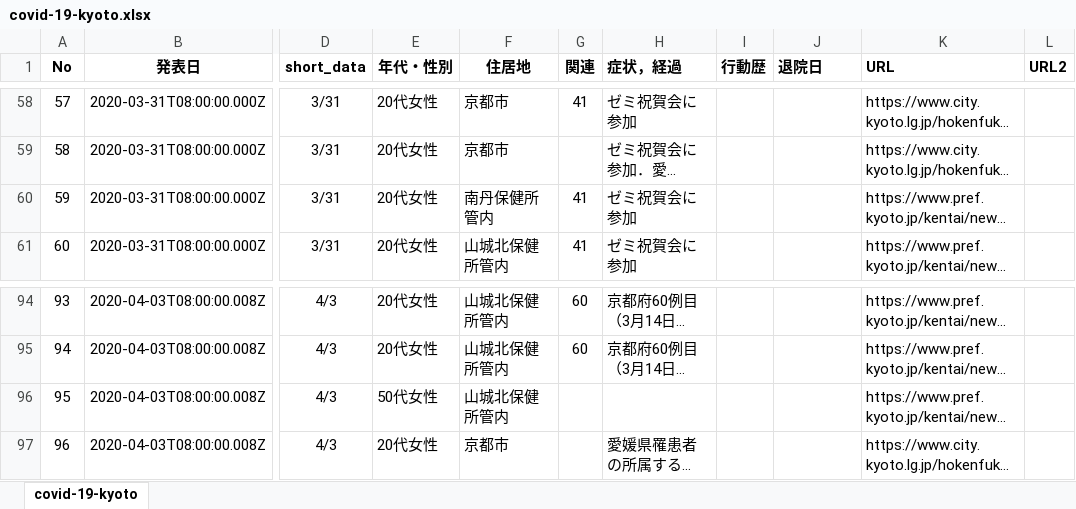
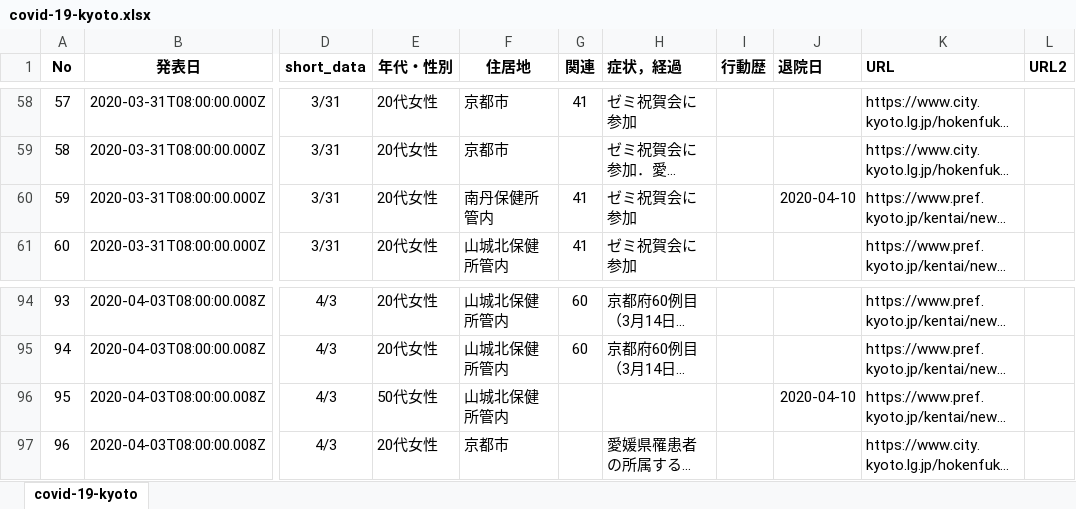
Before and after one commit to yasuhitoinoue/covid19-kyoto, an Excel workbook: data/covid-19-kyoto.xlsx, sheet covid-19-kyoto, drawn as a sheet; only a part is shown, gaps mark what is left out; long unchanged cells end in …; values as stored, in another font and other column widths than the file's, no borders; the diff covers the shown part only; the diff names each change by its address in the sheet, - before the commit and + after, or states it on an @@ line.

```diff
--- a/data/covid-19-kyoto.xlsx (sheet covid-19-kyoto)
+++ b/data/covid-19-kyoto.xlsx (sheet covid-19-kyoto)
-J60 (退院日): (empty)
+J60 (退院日): 2020-04-10
-J96 (退院日): (empty)
+J96 (退院日): 2020-04-10
```
Also changed, not shown: 9 added rows and 16 edited cells elsewhere in this sheet, data/Book1.xlsx, data/covid-19-kyoto_pcr.xlsx, 3 other files.
